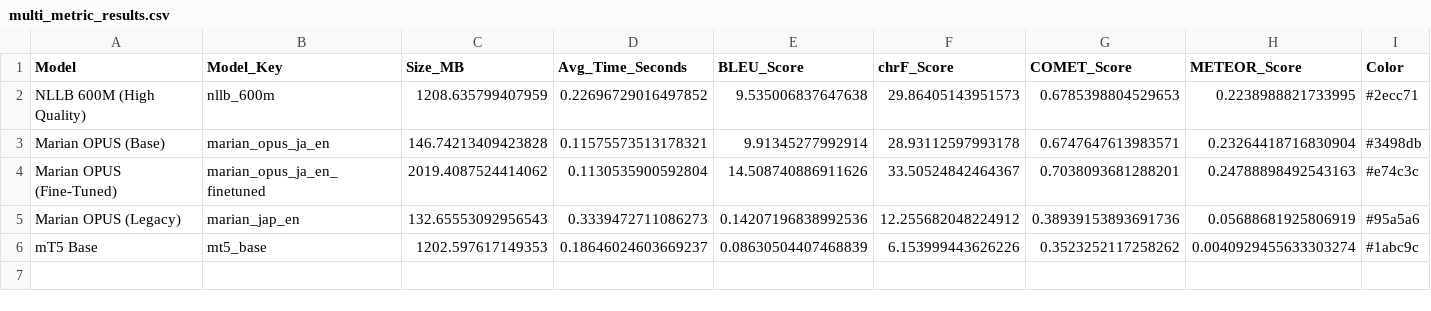
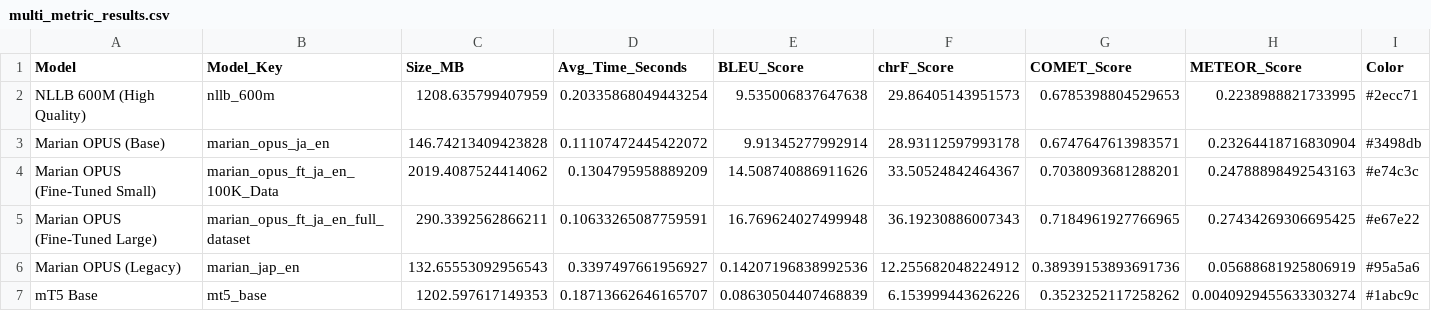
Before and after one commit to ThreeSwordAI/HDMIBabelfishV2, a CSV file: translation/compare/multi_metric_results.csv, drawn as a sheet.

Commit message:
Fine-tuned Translation Model

```diff
--- a/translation/compare/multi_metric_results.csv
+++ b/translation/compare/multi_metric_results.csv
@@ -1,6 +1,7 @@
 Model,Model_Key,Size_MB,Avg_Time_Seconds,BLEU_Score,chrF_Score,COMET_Score,METEOR_Score,Color
-NLLB 600M (High Quality),nllb_600m,1208.635799407959,0.22696729016497852,9.535006837647638,29.86405143951573,0.6785398804529653,0.2238988821733995,#2ecc71
-Marian OPUS (Base),marian_opus_ja_en,146.74213409423828,0.11575573513178321,9.91345277992914,28.93112597993178,0.6747647613983571,0.23264418716830904,#3498db
-Marian OPUS (Fine-Tuned),marian_opus_ja_en_finetuned,2019.4087524414062,0.1130535900592804,14.508740886911626,33.50524842464367,0.7038093681288201,0.24788898492543163,#e74c3c
-Marian OPUS (Legacy),marian_jap_en,132.65553092956543,0.3339472711086273,0.14207196838992536,12.255682048224912,0.38939153893691736,0.05688681925806919,#95a5a6
-mT5 Base,mt5_base,1202.597617149353,0.18646024603669237,0.08630504407468839,6.153999443626226,0.3523252117258262,0.0040929455633303274,#1abc9c
+NLLB 600M (High Quality),nllb_600m,1208.635799407959,0.20335868049443254,9.535006837647638,29.86405143951573,0.6785398804529653,0.2238988821733995,#2ecc71
+Marian OPUS (Base),marian_opus_ja_en,146.74213409423828,0.11107472445422072,9.91345277992914,28.93112597993178,0.6747647613983571,0.23264418716830904,#3498db
+Marian OPUS (Fine-Tuned Small),marian_opus_ft_ja_en_100K_Data,2019.4087524414062,0.1304795958889209,14.508740886911626,33.50524842464367,0.7038093681288201,0.24788898492543163,#e74c3c
+Marian OPUS (Fine-Tuned Large),marian_opus_ft_ja_en_full_dataset,290.3392562866211,0.10633265087759591,16.769624027499948,36.19230886007343,0.7184961927766965,0.27434269306695425,#e67e22
+Marian OPUS (Legacy),marian_jap_en,132.65553092956543,0.3397497661956927,0.14207196838992536,12.255682048224912,0.38939153893691736,0.05688681925806919,#95a5a6
+mT5 Base,mt5_base,1202.597617149353,0.18713662646165707,0.08630504407468839,6.153999443626226,0.3523252117258262,0.0040929455633303274,#1abc9c
```
Also changed, not shown: 15 other files.
